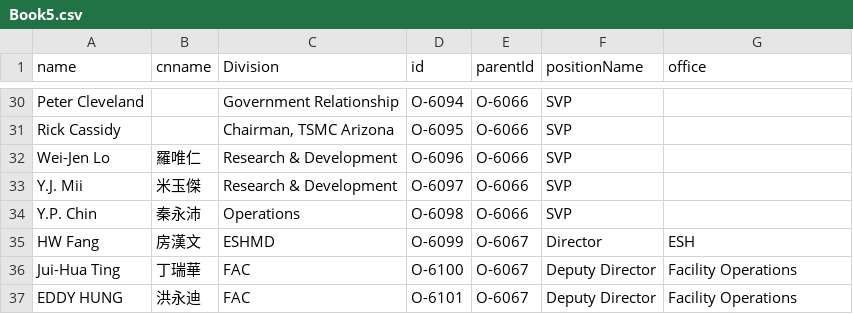
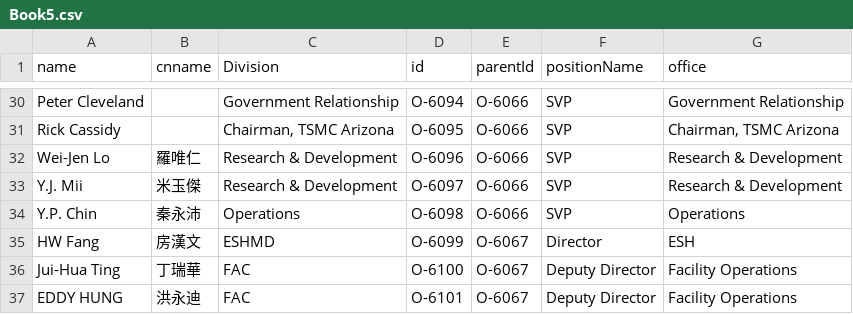
Before and after one commit to david123569/test1, a CSV file: Book5.csv, drawn as a sheet; only a part is shown, gaps mark what is left out; the diff covers the shown part only; the diff names each change by its address in the sheet, - before the commit and + after, or states it on an @@ line.

```diff
--- a/Book5.csv
+++ b/Book5.csv
-G30 (office): (empty)
+G30 (office): Government Relationship
-G31 (office): (empty)
+G31 (office): Chairman, TSMC Arizona
-G32:G33 (office): (empty)
+G32:G33 (office): Research & Development
-G34 (office): (empty)
+G34 (office): Operations
```
Also changed, not shown: 27 edited cells elsewhere in this file.
